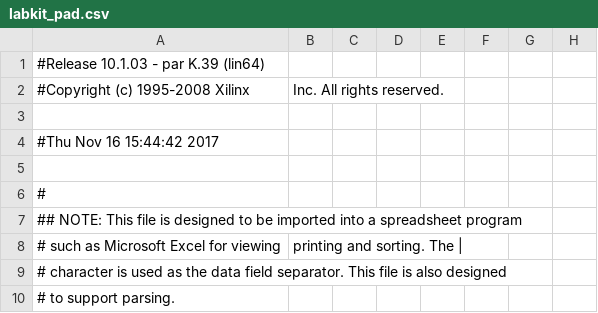
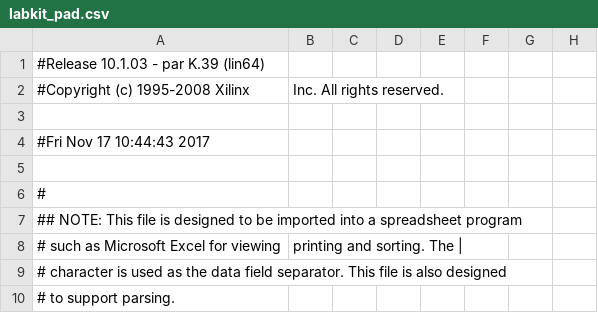
Before and after one commit to dvtranmit/bobateam, a CSV file: modules/ddrwam/labkit_pad.csv, drawn as a sheet; only a part is shown; the diff names each change by its address in the sheet, - before the commit and + after, or states it on an @@ line.

```diff
--- a/modules/ddrwam/labkit_pad.csv
+++ b/modules/ddrwam/labkit_pad.csv
-A4: #Thu Nov 16 15:44:42 2017
+A4: #Fri Nov 17 10:44:43 2017
```
Also changed, not shown: 55 other files.
